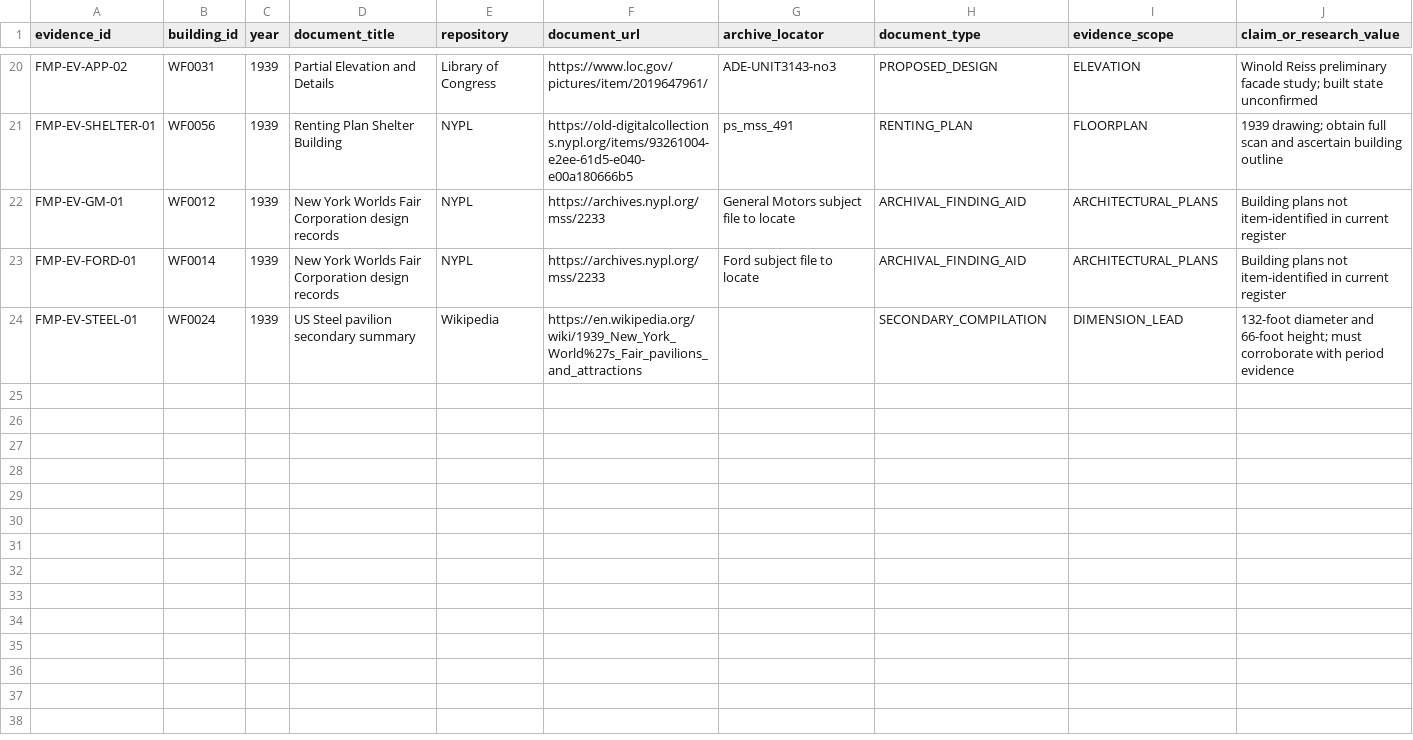
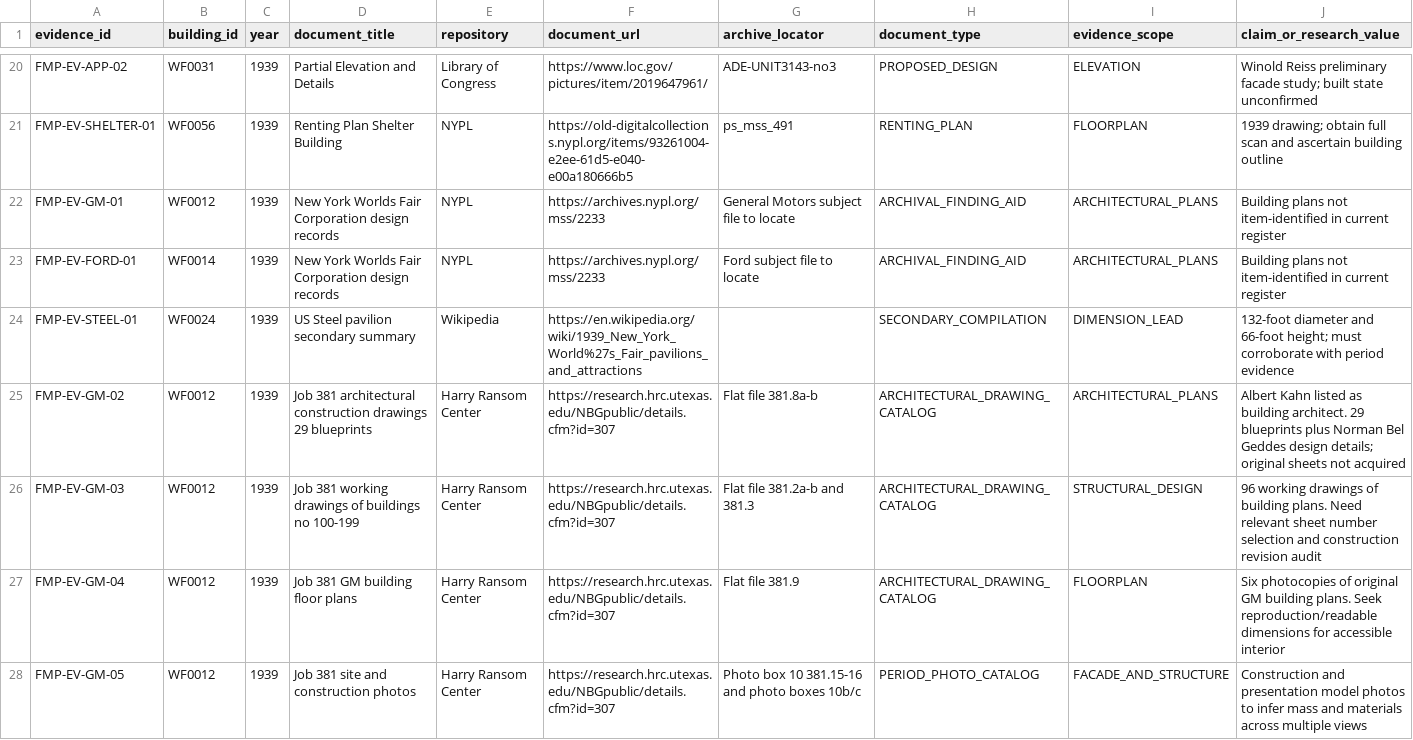
Before and after one commit to cameronprops/TheFlushingMeadowProject, a CSV file: catalog/building_evidence.csv, drawn as a sheet; only a part is shown, gaps mark what is left out; rows hold the shown columns only; the diff covers the shown part only; the diff names each change by its address in the sheet, - before the commit and + after, or states it on an @@ line.

Commit message:
research(fmp): attach 1939 GM working drawings and 1964 GM facade/rotating indicator evidence

```diff
--- a/catalog/building_evidence.csv
+++ b/catalog/building_evidence.csv
+row 25: FMP-EV-GM-02 | WF0012 | 1939 | Job 381 architectural construction drawings 29 blueprints | Harry Ransom Center | https://research.hrc.utexas.edu/NBGpublic/details.cfm?id=307 | Flat file 381.8a-b | ARCHITECTURAL_DRAWING_CATALOG | ARCHITECTURAL_PLANS | Albert Kahn listed as building architect. 29 blueprints plus Norman Bel Geddes design details; original sheets not acquired
+row 26: FMP-EV-GM-03 | WF0012 | 1939 | Job 381 working drawings of buildings no 100-199 | Harry Ransom Center | https://research.hrc.utexas.edu/NBGpublic/details.cfm?id=307 | Flat file 381.2a-b and 381.3 | ARCHITECTURAL_DRAWING_CATALOG | STRUCTURAL_DESIGN | 96 working drawings of building plans. Need relevant sheet number selection and construction revision audit
+row 27: FMP-EV-GM-04 | WF0012 | 1939 | Job 381 GM building floor plans | Harry Ransom Center | https://research.hrc.utexas.edu/NBGpublic/details.cfm?id=307 | Flat file 381.9 | ARCHITECTURAL_DRAWING_CATALOG | FLOORPLAN | Six photocopies of original GM building plans. Seek reproduction/readable dimensions for accessible interior
+row 28: FMP-EV-GM-05 | WF0012 | 1939 | Job 381 site and construction photos | Harry Ransom Center | https://research.hrc.utexas.edu/NBGpublic/details.cfm?id=307 | Photo box 10 381.15-16 and photo boxes 10b/c | PERIOD_PHOTO_CATALOG | FACADE_AND_STRUCTURE | Construction and presentation model photos to infer mass and materials across multiple views
```
Also changed, not shown: 3 added rows elsewhere in this file.
